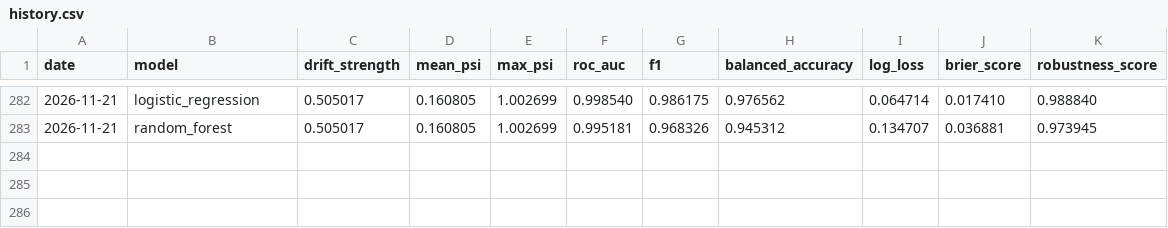
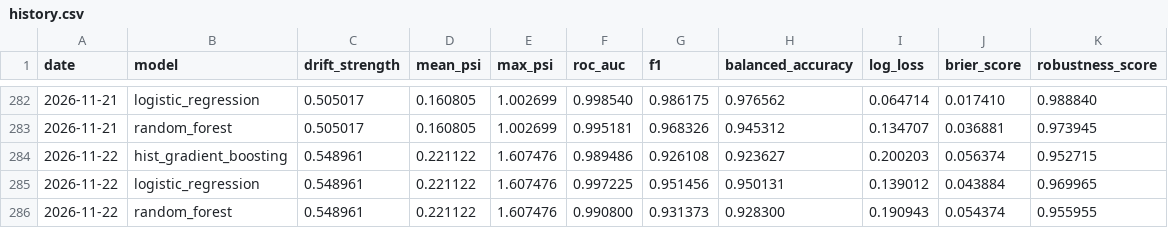
Before and after one commit to Shobhit9985/driftwatch-ml, a CSV file: reports/history.csv, drawn as a sheet; only a part is shown, gaps mark what is left out.

Commit message:
chore(observatory): daily drift benchmark 2026-11-22

```diff
--- a/reports/history.csv
+++ b/reports/history.csv
@@ -283 +283,4 @@ date,model,drift_strength,mean_psi,max_psi,roc_auc,f1,balanced_accuracy,log_loss
 2026-11-21,random_forest,0.505017,0.160805,1.002699,0.995181,0.968326,0.945312,0.134707,0.036881,0.973945
+2026-11-22,hist_gradient_boosting,0.548961,0.221122,1.607476,0.989486,0.926108,0.923627,0.200203,0.056374,0.952715
+2026-11-22,logistic_regression,0.548961,0.221122,1.607476,0.997225,0.951456,0.950131,0.139012,0.043884,0.969965
+2026-11-22,random_forest,0.548961,0.221122,1.607476,0.990800,0.931373,0.928300,0.190943,0.054374,0.955955
```
Also changed, not shown: 3 other files.
